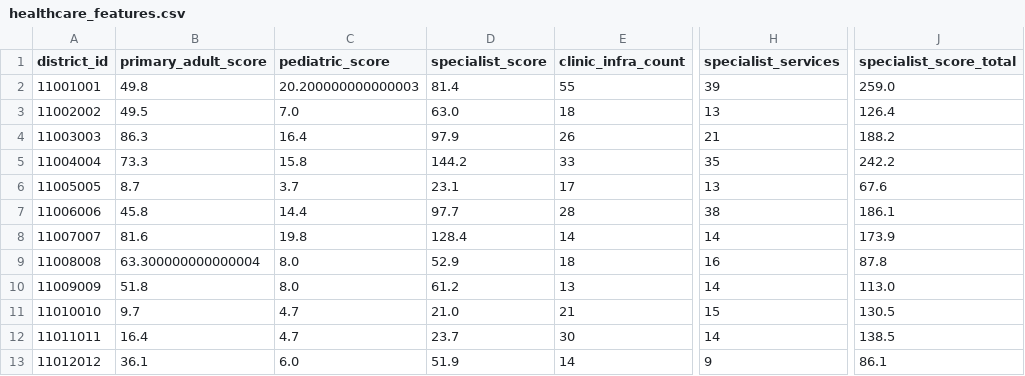
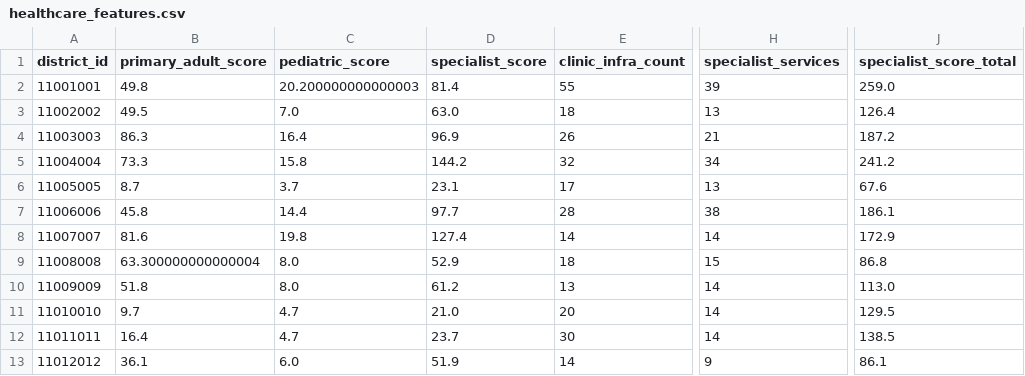
Before and after one commit to Nigar1209/berlin-poi-osm-pipeline, a CSV file: doctors/clean/healthcare_features.csv, drawn as a sheet; only a part is shown, gaps mark what is left out; the diff names each change by its address in the sheet, - before the commit and + after, or states it on an @@ line.

```diff
--- a/doctors/clean/healthcare_features.csv
+++ b/doctors/clean/healthcare_features.csv
-D4 (specialist_score): 97.9
+D4 (specialist_score): 96.9
-J4 (specialist_score_total): 188.2
+J4 (specialist_score_total): 187.2
-E5 (clinic_infra_count): 33
+E5 (clinic_infra_count): 32
-H5 (specialist_services): 35
+H5 (specialist_services): 34
-J5 (specialist_score_total): 242.2
+J5 (specialist_score_total): 241.2
-D8 (specialist_score): 128.4
+D8 (specialist_score): 127.4
-J8 (specialist_score_total): 173.9
+J8 (specialist_score_total): 172.9
-H9 (specialist_services): 16
+H9 (specialist_services): 15
-J9 (specialist_score_total): 87.8
+J9 (specialist_score_total): 86.8
-E11 (clinic_infra_count): 21
+E11 (clinic_infra_count): 20
-H11 (specialist_services): 15
+H11 (specialist_services): 14
-J11 (specialist_score_total): 130.5
+J11 (specialist_score_total): 129.5
```
Also changed, not shown: doctors/clean/doctors_clean_with_distr.csv, 2 other files.
